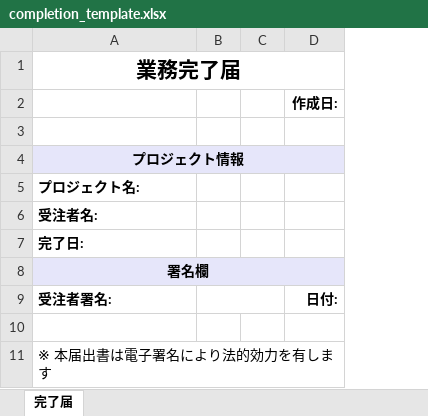
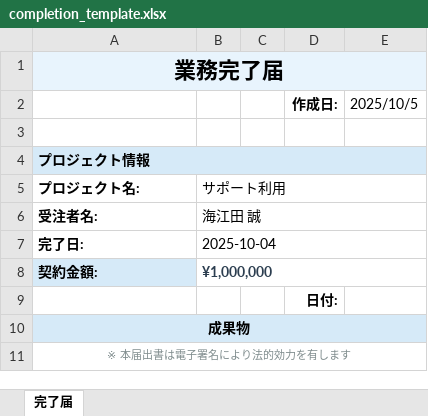
Before and after one commit to ito-dev521/caddonworks, an Excel workbook: templates/documents/completion_template.xlsx, sheet 完了届, drawn as a sheet; values as stored, in another font and other column widths than the file's, no borders; removed rows and columns are numbered as before the commit, all else as after; the diff names each change by its address in the sheet, - before the commit and + after, or states it on an @@ line.

```diff
--- a/templates/documents/completion_template.xlsx (sheet 完了届)
+++ b/templates/documents/completion_template.xlsx (sheet 完了届)
-column B, empty
+column B, rows 5-8: サポート利用 | 海江田 誠 | 2025-10-04 | ¥1,000,000
+column E (2025/10/5), empty
-A1 fill: none
+A1 fill: #E8F4FD, text size: larger
-C1:D1 fill: none
+C1:D1 fill: #E8F4FD
-A4 alignment: center
+A4 alignment: left
-C4:D4 fill: none
+C4:D4 fill: #D6EAF8
-A8: 署名欄
+A8: 契約金額:
-A8 alignment: center
+A8 alignment: left
-A8:D8 merged
-A9: 受注者署名:
+A9: (empty)
-A10: (empty)
+A10: 成果物
-A10 fill: none
+A10 fill: #D6EAF8
+A10:E10 merged
-C10:D10 fill: none
+C10:D10 fill: #D6EAF8
@@ A11 text colour: black → #7F8C8D, text size: smaller, alignment: left → center @@
+A11:E11 merged
```
Also changed, not shown: 10 other files.
